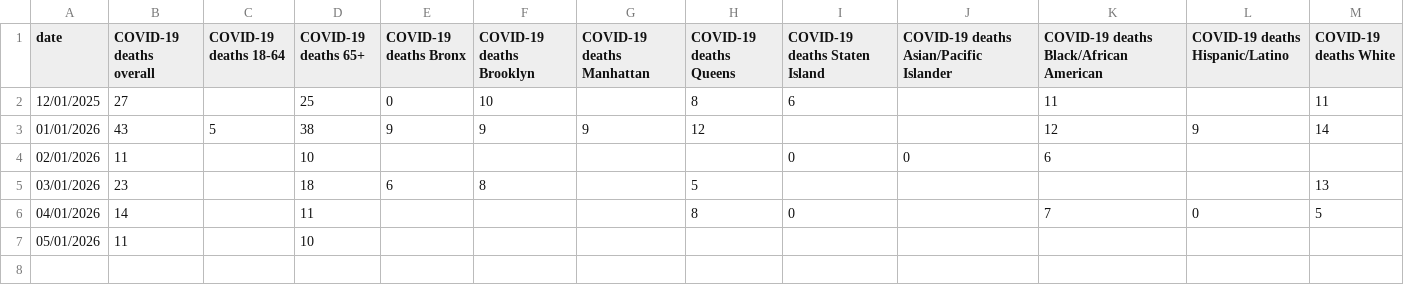
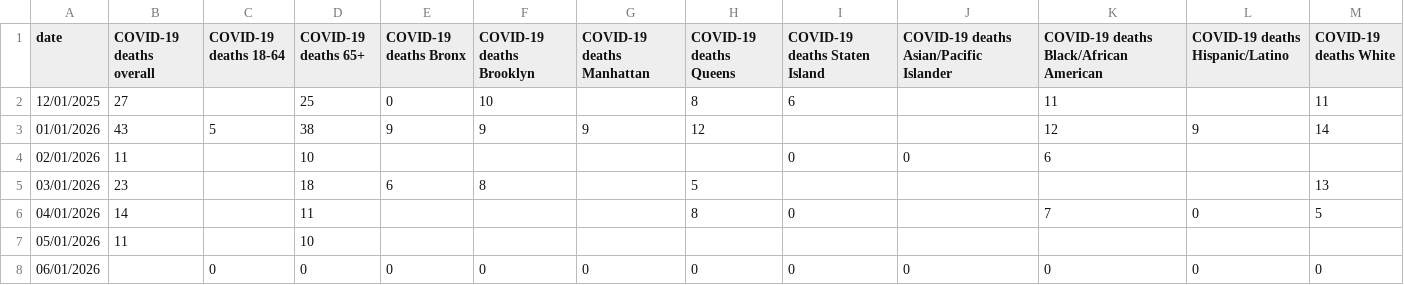
Before and after one commit to nychealth/respiratory-illness-data, a CSV file: data/Death_data_COVID-19_by_group.csv, drawn as a sheet.

```diff
--- a/data/Death_data_COVID-19_by_group.csv
+++ b/data/Death_data_COVID-19_by_group.csv
@@ -7 +7,2 @@
 "05/01/2026","11","","10","","","","","","","","",""
+"06/01/2026","","0","0","0","0","0","0","0","0","0","0","0"
```
Also changed, not shown: data/ED_data_RSV.csv, data/OpenData_NYC_Respiratory_Illness_Data.csv, 12 other files.
